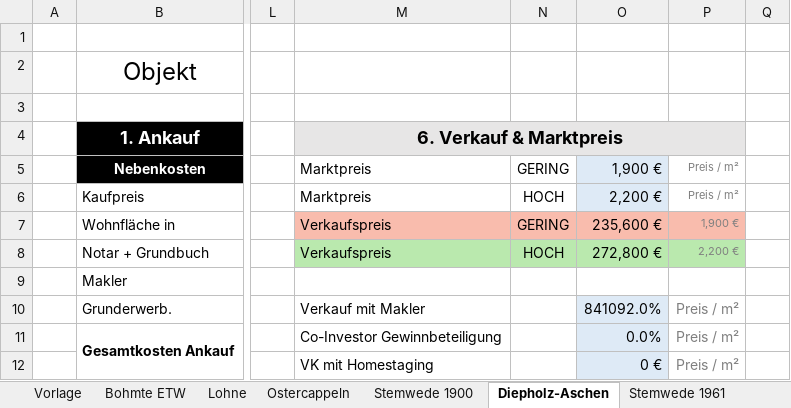
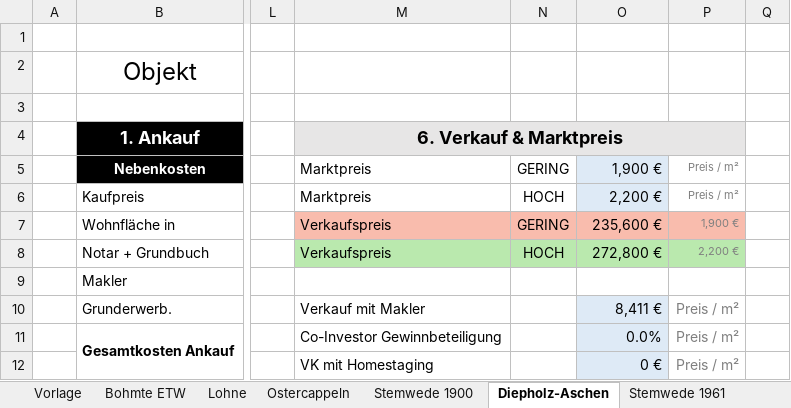
Before and after one commit to lucamuga/lugamuga, an Excel workbook: Immobilien/Fix-und-Flip/02_Rechner/FixundFlip_Rechner_Kandidaten_2026-11.xlsx, sheet Diepholz-Aschen, drawn as a sheet; only a part is shown, gaps mark what is left out; values as stored, in another font and other column widths than the file's, no borders; the diff names each change by its address in the sheet, - before the commit and + after, or states it on an @@ line.

```diff
--- a/Immobilien/Fix-und-Flip/02_Rechner/FixundFlip_Rechner_Kandidaten_2026-11.xlsx (sheet Diepholz-Aschen)
+++ b/Immobilien/Fix-und-Flip/02_Rechner/FixundFlip_Rechner_Kandidaten_2026-11.xlsx (sheet Diepholz-Aschen)
-O10: 841092.0%
+O10: 8,411 €
```
Also changed, not shown: sheet Bohmte ETW, sheet Ostercappeln, sheet Quakenbrück, sheet Stemwede 1900, sheet Lohne, sheet Stemwede 1961, 4 other files.
